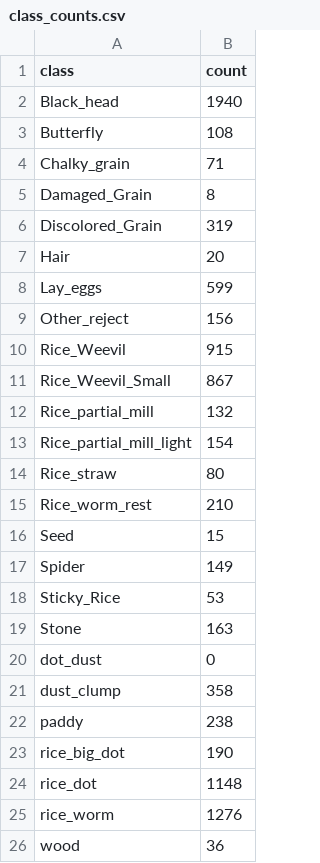
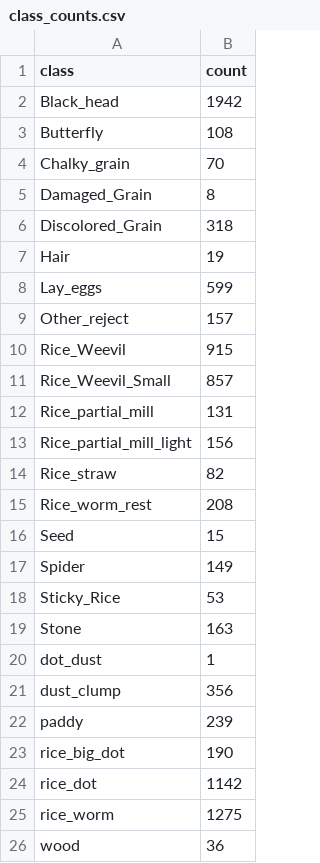
Before and after one commit to codestk/yoloTrain, a CSV file: rice_audit_v2_output/class_counts.csv, drawn as a sheet.

```diff
--- a/rice_audit_v2_output/class_counts.csv
+++ b/rice_audit_v2_output/class_counts.csv
@@ -1,16 +1,16 @@
 class,count
-Black_head,1940
+Black_head,1942
 Butterfly,108
-Chalky_grain,71
+Chalky_grain,70
 Damaged_Grain,8
-Discolored_Grain,319
-Hair,20
+Discolored_Grain,318
+Hair,19
 Lay_eggs,599
-Other_reject,156
+Other_reject,157
 Rice_Weevil,915
-Rice_Weevil_Small,867
-Rice_partial_mill,132
-Rice_partial_mill_light,154
-Rice_straw,80
-Rice_worm_rest,210
+Rice_Weevil_Small,857
+Rice_partial_mill,131
+Rice_partial_mill_light,156
+Rice_straw,82
+Rice_worm_rest,208
 Seed,15
@@ -19,8 +19,8 @@ Sticky_Rice,53
 Stone,163
-dot_dust,0
-dust_clump,358
-paddy,238
+dot_dust,1
+dust_clump,356
+paddy,239
 rice_big_dot,190
-rice_dot,1148
-rice_worm,1276
+rice_dot,1142
+rice_worm,1275
 wood,36
```
Also changed, not shown: rice_audit_v2_output/review_queue.csv, 5 other files.
